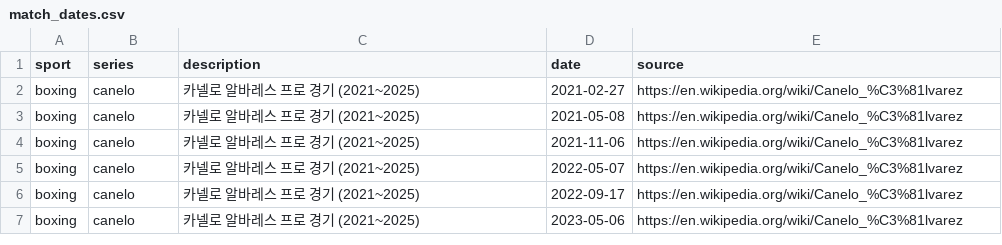
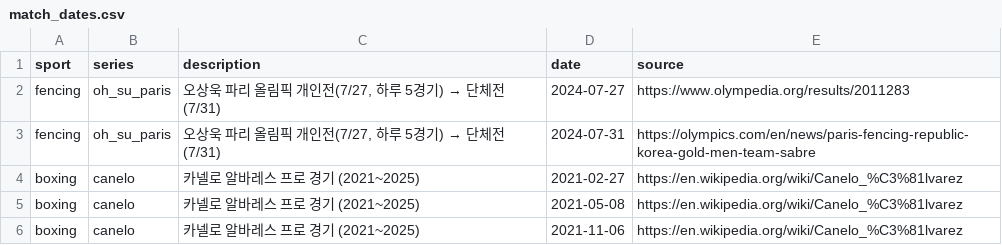
Before and after one commit to ffff101fff/fencing-pro-league, a CSV file: data/match_dates.csv, drawn as a sheet; only a part is shown; the shorter side is filled out with more unchanged rows.

```diff
--- a/data/match_dates.csv
+++ b/data/match_dates.csv
@@ -1,2 +1,4 @@
 sport,series,description,date,source
+fencing,oh_su_paris,"오상욱 파리 올림픽 개인전(7/27, 하루 5경기) → 단체전(7/31)",2024-07-27,https://www.olympedia.org/results/2011283
+fencing,oh_su_paris,"오상욱 파리 올림픽 개인전(7/27, 하루 5경기) → 단체전(7/31)",2024-07-31,https://olympics.com/en/news/paris-fencing-republic-korea-gold-men-team-sabre
 boxing,canelo,카넬로 알바레스 프로 경기 (2021~2025),2021-02-27,https://en.wikipedia.org/wiki/Canelo_%C3%81lvarez
```
Also changed, not shown: results/match_gaps.csv, 1 other file.
